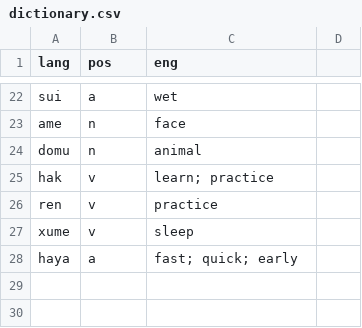
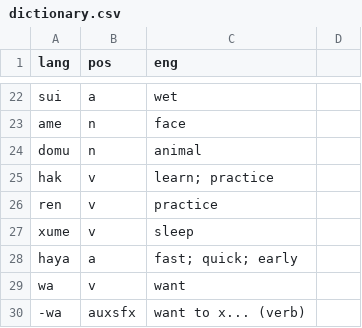
Before and after one commit to semrigpa/semrigpa.github.io, a CSV file: dictionary.csv, drawn as a sheet; only a part is shown, gaps mark what is left out; the diff names each change by its address in the sheet, - before the commit and + after, or states it on an @@ line.

Commit message:
Update dictionary.csv

```diff
--- a/dictionary.csv
+++ b/dictionary.csv
+row 29: wa | v | want
+row 30: -wa | auxsfx | want to x... (verb)
```
